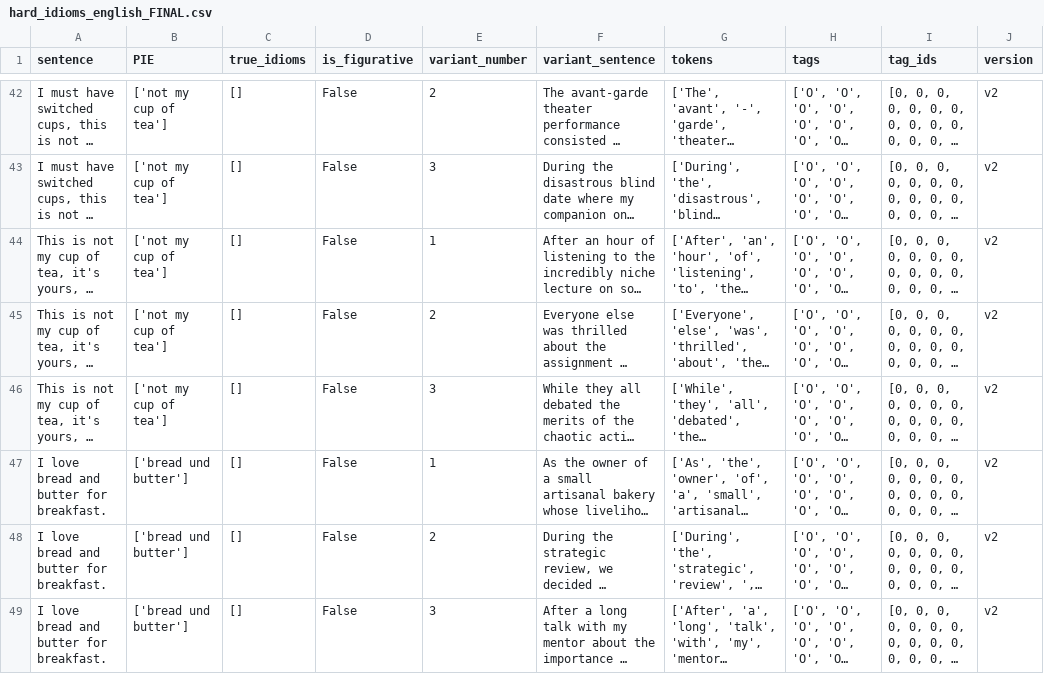
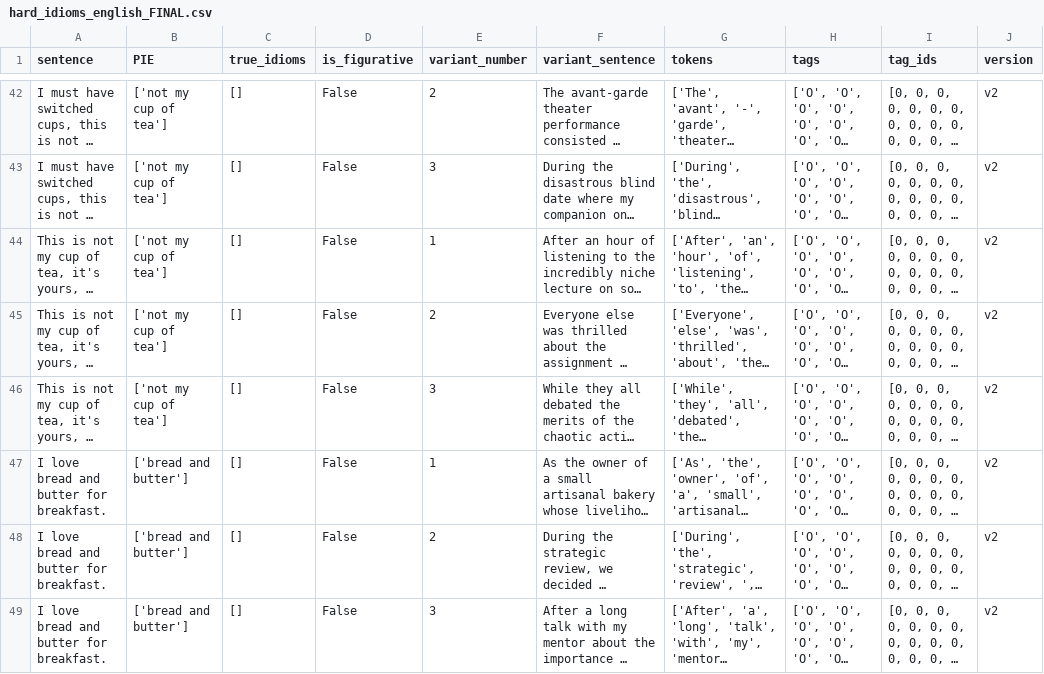
Before and after one commit to LiorLivyatan/work_IdioJam, a CSV file: data/hard_idioms_data/english/hard_idioms_english_FINAL.csv, drawn as a sheet; only a part is shown, gaps mark what is left out; long unchanged cells end in …; the diff covers the shown part only; the diff names each change by its address in the sheet, - before the commit and + after, or states it on an @@ line.

```diff
--- a/data/hard_idioms_data/english/hard_idioms_english_FINAL.csv
+++ b/data/hard_idioms_data/english/hard_idioms_english_FINAL.csv
-B47:B49 (PIE): ['bread und butter']
+B47:B49 (PIE): ['bread and butter']
```
Also changed, not shown: 42 edited cells elsewhere in this file, data/raw_id10m_data/english/id10m_english.csv, 1 other file.
